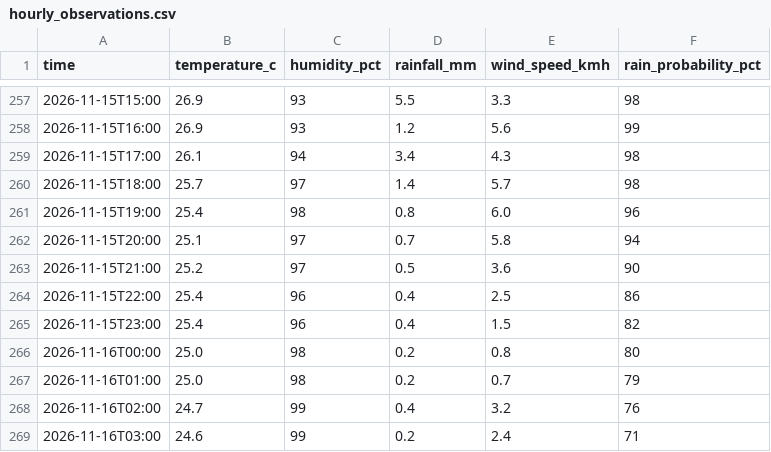
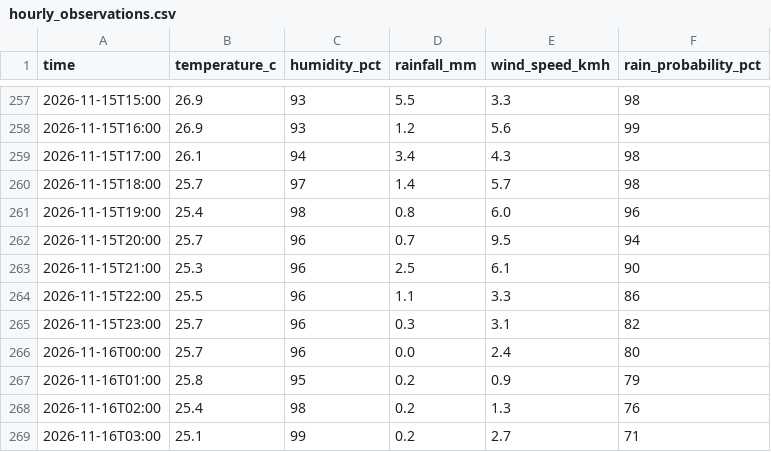
Before and after one commit to kyuuucode/TFB2093-weather-iot, a CSV file: data/hourly_observations.csv, drawn as a sheet; only a part is shown, gaps mark what is left out.

```diff
--- a/data/hourly_observations.csv
+++ b/data/hourly_observations.csv
@@ -261,9 +261,9 @@ time,temperature_c,humidity_pct,rainfall_mm,wind_speed_kmh,rain_probability_pct
 2026-11-15T19:00,25.4,98,0.8,6.0,96
-2026-11-15T20:00,25.1,97,0.7,5.8,94
-2026-11-15T21:00,25.2,97,0.5,3.6,90
-2026-11-15T22:00,25.4,96,0.4,2.5,86
-2026-11-15T23:00,25.4,96,0.4,1.5,82
-2026-11-16T00:00,25.0,98,0.2,0.8,80
-2026-11-16T01:00,25.0,98,0.2,0.7,79
-2026-11-16T02:00,24.7,99,0.4,3.2,76
-2026-11-16T03:00,24.6,99,0.2,2.4,71
+2026-11-15T20:00,25.7,96,0.7,9.5,94
+2026-11-15T21:00,25.3,96,2.5,6.1,90
+2026-11-15T22:00,25.5,96,1.1,3.3,86
+2026-11-15T23:00,25.7,96,0.3,3.1,82
+2026-11-16T00:00,25.7,96,0.0,2.4,80
+2026-11-16T01:00,25.8,95,0.2,0.9,79
+2026-11-16T02:00,25.4,98,0.2,1.3,76
+2026-11-16T03:00,25.1,99,0.2,2.7,71
```
Also changed, not shown: data/forecast_snapshots.csv, data/readings_log.csv, 1 other file.
